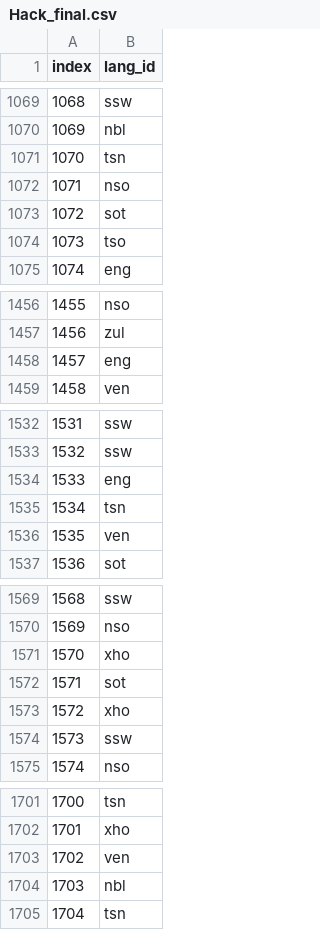
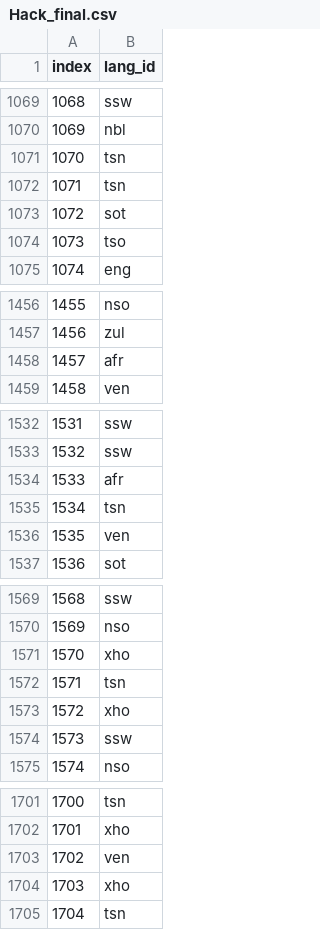
Before and after one commit to Mo-Shoba/Language-Identification-Challenge, a CSV file: Hack_final.csv, drawn as a sheet; only a part is shown, gaps mark what is left out; the diff covers the shown part only.

```diff
--- a/Hack_final.csv
+++ b/Hack_final.csv
@@ -1071,3 +1071,3 @@ index,lang_id
 1070,tsn
-1071,nso
+1071,tsn
 1072,sot
@@ -1457,3 +1457,3 @@ index,lang_id
 1456,zul
-1457,eng
+1457,afr
 1458,ven
@@ -1533,3 +1533,3 @@ index,lang_id
 1532,ssw
-1533,eng
+1533,afr
 1534,tsn
@@ -1571,3 +1571,3 @@ index,lang_id
 1570,xho
-1571,sot
+1571,tsn
 1572,xho
@@ -1703,3 +1703,3 @@ index,lang_id
 1702,ven
-1703,nbl
+1703,xho
 1704,tsn
```
Also changed, not shown: 47 edited cells elsewhere in this file.
